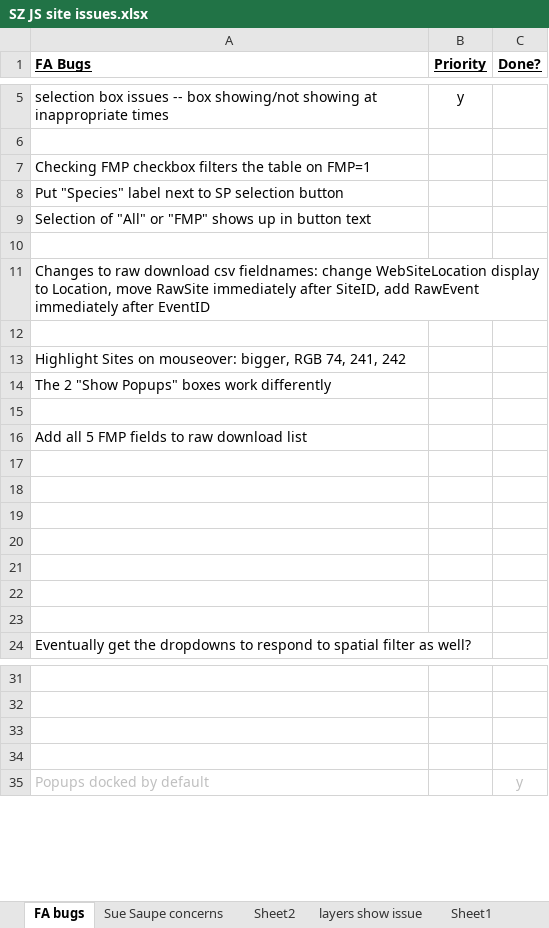
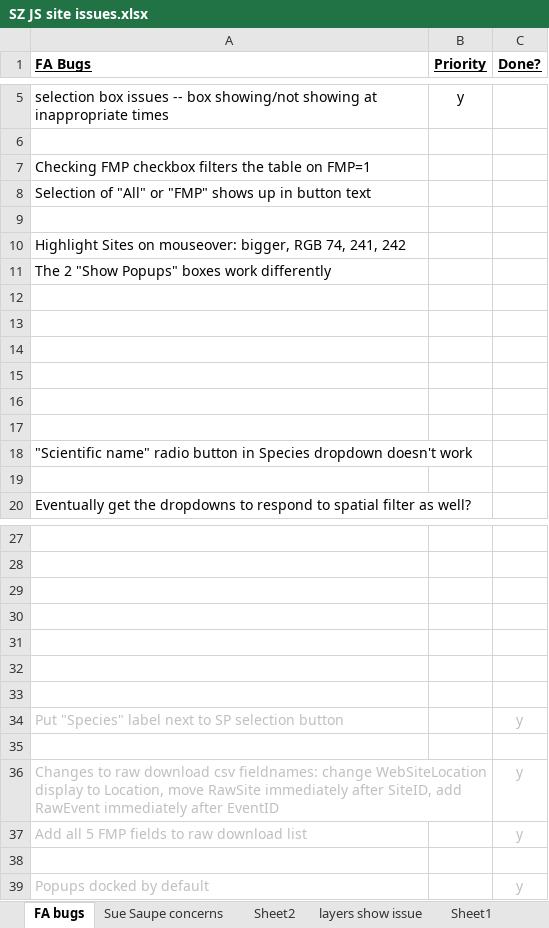
Before and after one commit to JimNoel/ShoreZoneDev_June2024, an Excel workbook: Docs/SZ JS site issues.xlsx, sheet FA bugs, drawn as a sheet; only a part is shown, gaps mark what is left out; values as stored, in another font and other column widths than the file's, no borders; charts and pictures not drawn; removed rows and columns are numbered as before the commit, all else as after; the diff names each change by its address in the sheet, - before the commit and + after, or states it on an @@ line.

Commit message:
radioWhere

```diff
--- a/Docs/SZ JS site issues.xlsx (sheet FA bugs)
+++ b/Docs/SZ JS site issues.xlsx (sheet FA bugs)
-row 8: Put "Species" label next to SP selection button
-row 10: (empty)
-row 11: Changes to raw download csv fieldnames: change WebSiteLocation display to Location, move RawSite immediately after SiteID, add RawEvent immediately after EventID
-row 15: (empty)
-row 16: Add all 5 FMP fields to raw download list
+row 18: "Scientific name" radio button in Species dropdown doesn't work
+row 30: (empty)
+row 31: (empty)
+row 32: (empty)
+row 33: (empty)
+row 34: Put "Species" label next to SP selection button |  | y
+row 35: (empty)
+row 36: Changes to raw download csv fieldnames: change WebSiteLocation display to Location, move RawSite immediately after SiteID, add RawEvent immediately after EventID |  | y
+row 37: Add all 5 FMP fields to raw download list |  | y
```
Also changed, not shown: charts or pictures, 4 other files.
